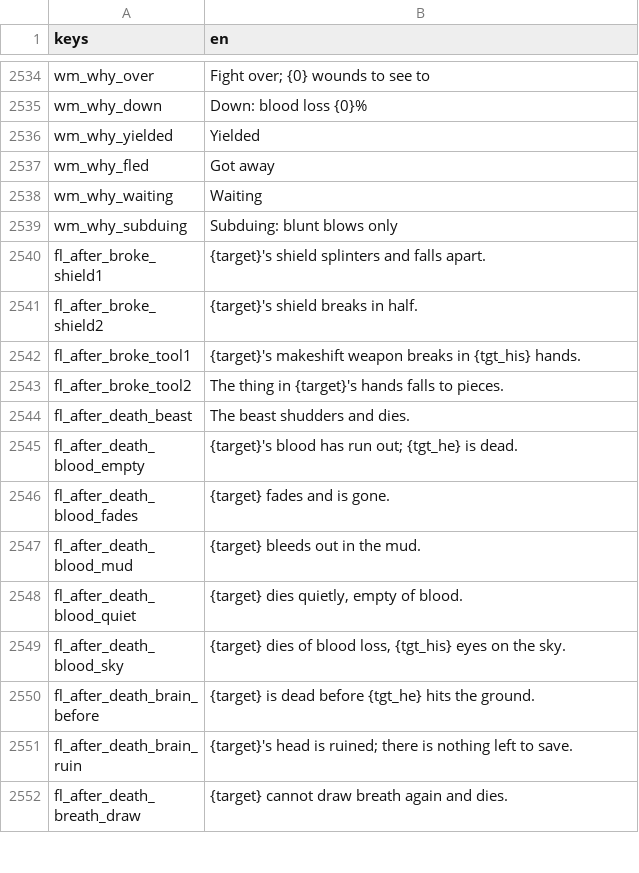
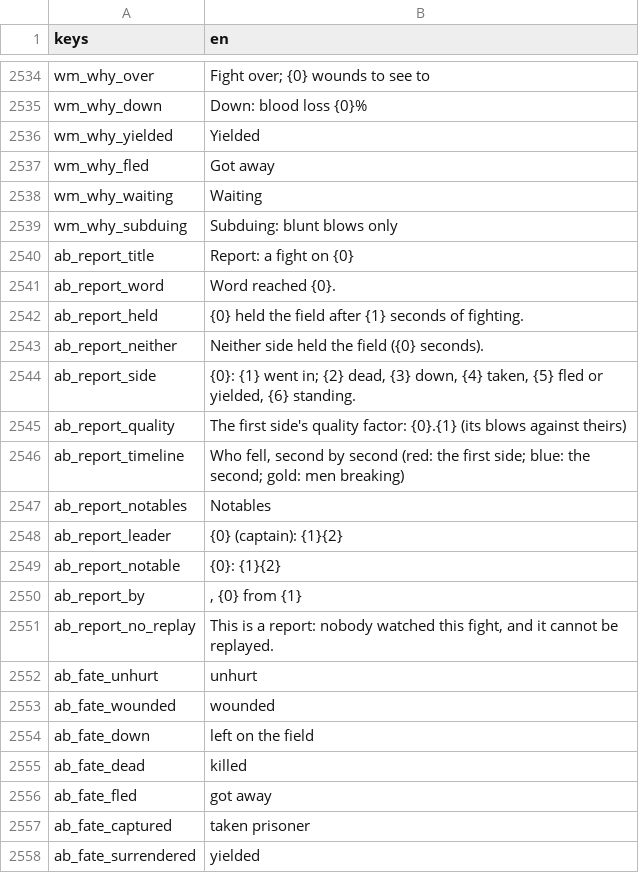
Before and after one commit to moneybagboyz/Falling-Leaves-Ravensguard, a CSV file: src/Ravensguard.Game/localization/en.csv, drawn as a sheet; only a part is shown, gaps mark what is left out; the shorter side is filled out with more unchanged rows; the diff covers the shown part only.

```diff
--- a/src/Ravensguard.Game/localization/en.csv
+++ b/src/Ravensguard.Game/localization/en.csv
@@ -2539 +2539,20 @@ wm_why_waiting,Waiting
 wm_why_subduing,Subduing: blunt blows only
+ab_report_title,Report: a fight on {0}
+ab_report_word,Word reached {0}.
+ab_report_held,{0} held the field after {1} seconds of fighting.
+ab_report_neither,Neither side held the field ({0} seconds).
+ab_report_side,"{0}: {1} went in; {2} dead, {3} down, {4} taken, {5} fled or yielded, {6} standing."
+ab_report_quality,The first side's quality factor: {0}.{1} (its blows against theirs)
+ab_report_timeline,"Who fell, second by second (red: the first side; blue: the second; gold: men breaking)"
+ab_report_notables,Notables
+ab_report_leader,{0} (captain): {1}{2}
+ab_report_notable,{0}: {1}{2}
+ab_report_by,", {0} from {1}"
+ab_report_no_replay,"This is a report: nobody watched this fight, and it cannot be replayed."
+ab_fate_unhurt,unhurt
+ab_fate_wounded,wounded
+ab_fate_down,left on the field
+ab_fate_dead,killed
+ab_fate_fled,got away
+ab_fate_captured,taken prisoner
+ab_fate_surrendered,yielded
```
Also changed, not shown: 24 added rows elsewhere in this file, 22 other files.
